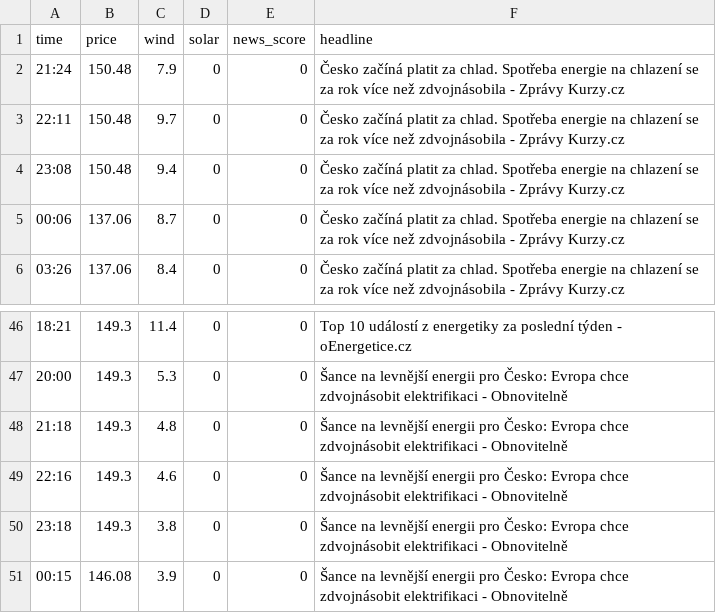
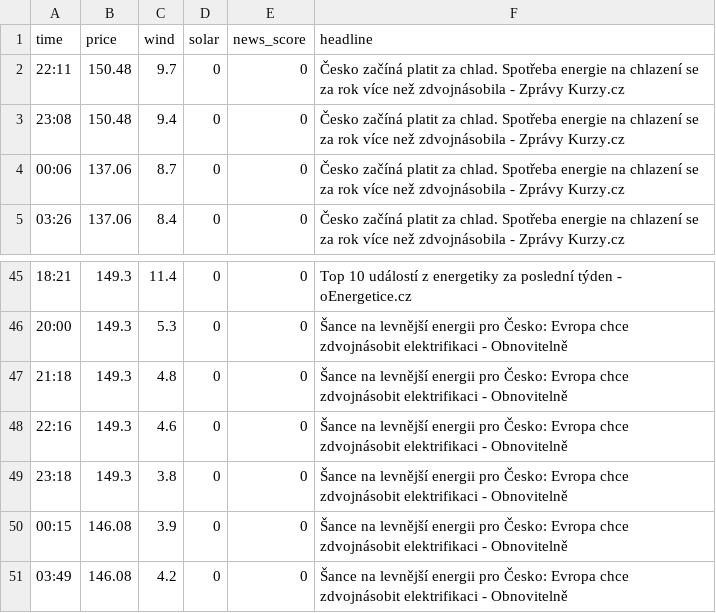
Before and after one commit to rousmartin0-netizen/energy-ai-startup, a CSV file: market_history.csv, drawn as a sheet; only a part is shown, gaps mark what is left out.

Commit message:
Update market data [skip ci]

```diff
--- a/market_history.csv
+++ b/market_history.csv
@@ -1,3 +1,2 @@
 time,price,wind,solar,news_score,headline
-21:24,150.48,7.9,0,0,Česko začíná platit za chlad. Spotřeba energie na chlazení se za rok více než zdvojnásobila - Zprávy Kurzy.cz
 22:11,150.48,9.7,0,0,Česko začíná platit za chlad. Spotřeba energie na chlazení se za rok více než zdvojnásobila - Zprávy Kurzy.cz
@@ -51 +50,2 @@ time,price,wind,solar,news_score,headline
 00:15,146.08,3.9,0,0,Šance na levnější energii pro Česko: Evropa chce zdvojnásobit elektrifikaci - Obnovitelně
+03:49,146.08,4.2,0,0,Šance na levnější energii pro Česko: Evropa chce zdvojnásobit elektrifikaci - Obnovitelně
```
